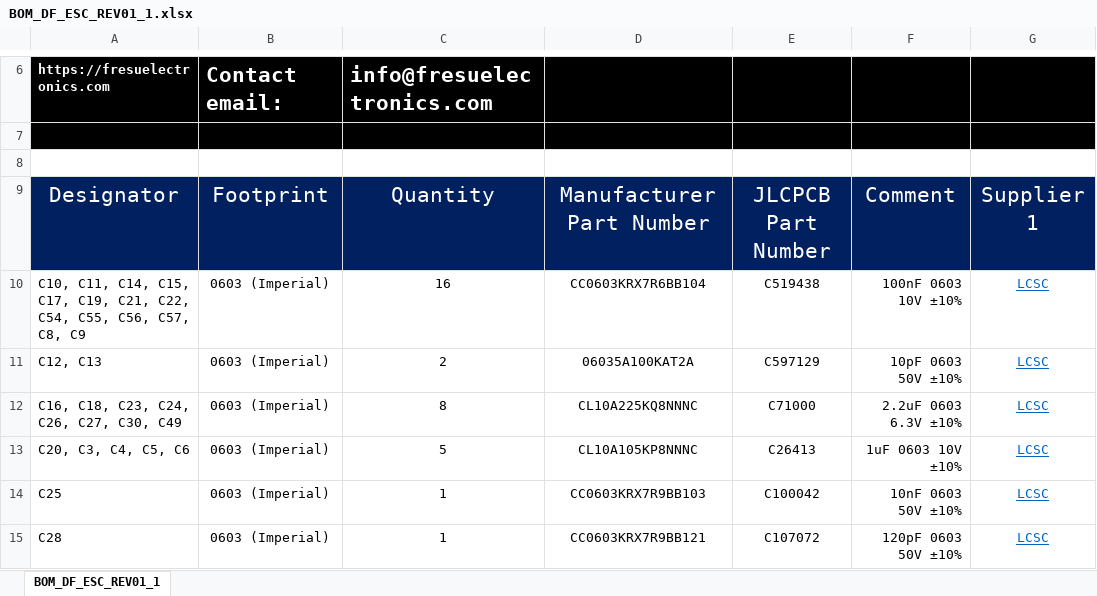
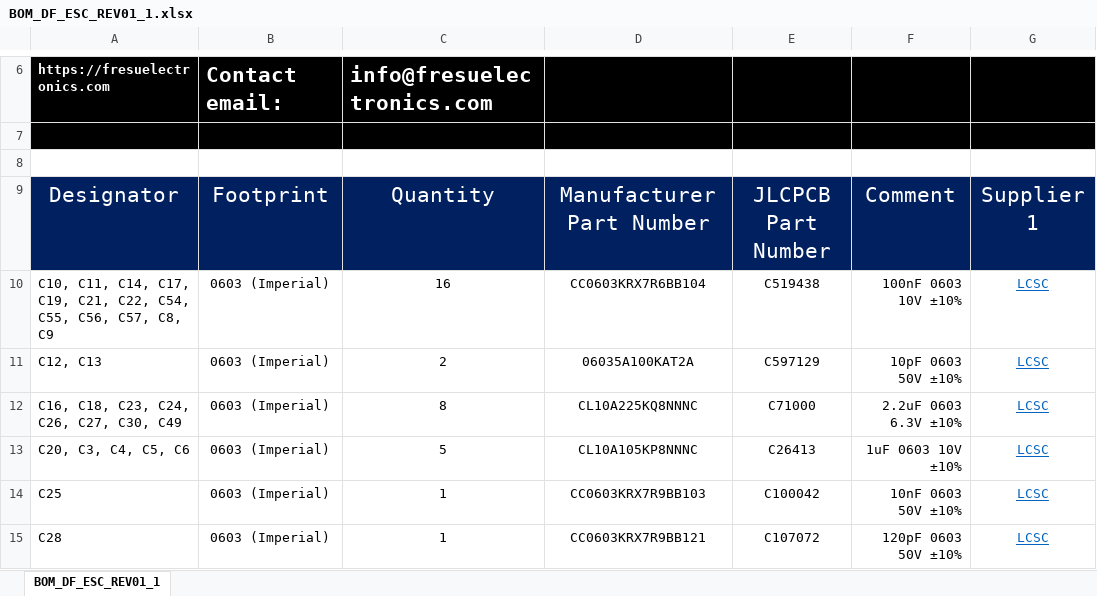
Before and after one commit to Will-McKnight-604/BLDC_Motor_Control, an Excel workbook: Projects/Fresu/BLDC Motor Controller/Released/rev01/rev01_1/Manufacturing Files/BOM/BOM_DF_ESC_REV01_1.xlsx, sheet BOM_DF_ESC_REV01_1, drawn as a sheet; only a part is shown, gaps mark what is left out; values as stored, in another font and other column widths than the file's, no borders; charts and pictures not drawn; the diff names each change by its address in the sheet, - before the commit and + after, or states it on an @@ line.

```diff
--- a/Projects/Fresu/BLDC Motor Controller/Released/rev01/rev01_1/Manufacturing Files/BOM/BOM_DF_ESC_REV01_1.xlsx (sheet BOM_DF_ESC_REV01_1)
+++ b/Projects/Fresu/BLDC Motor Controller/Released/rev01/rev01_1/Manufacturing Files/BOM/BOM_DF_ESC_REV01_1.xlsx (sheet BOM_DF_ESC_REV01_1)
-A10: …C11, C14, C15, C17, C19,…
+A10: …C11, C14, C17, C19,…
```
Also changed, not shown: 46 other files.
